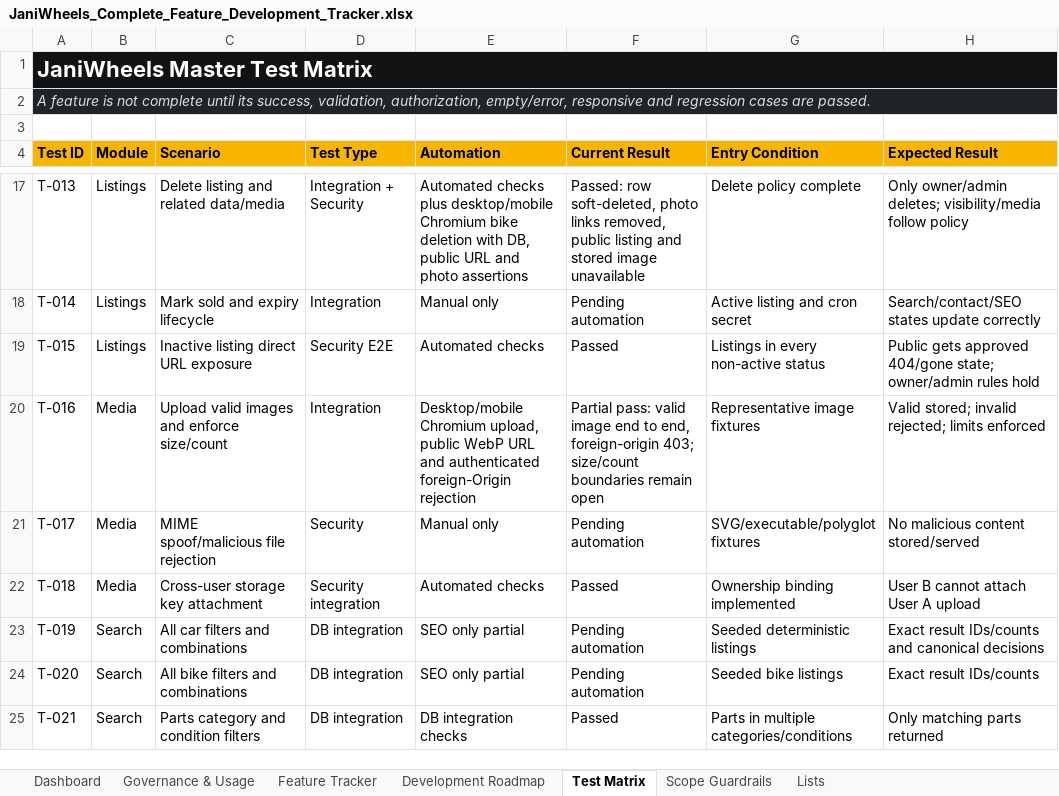
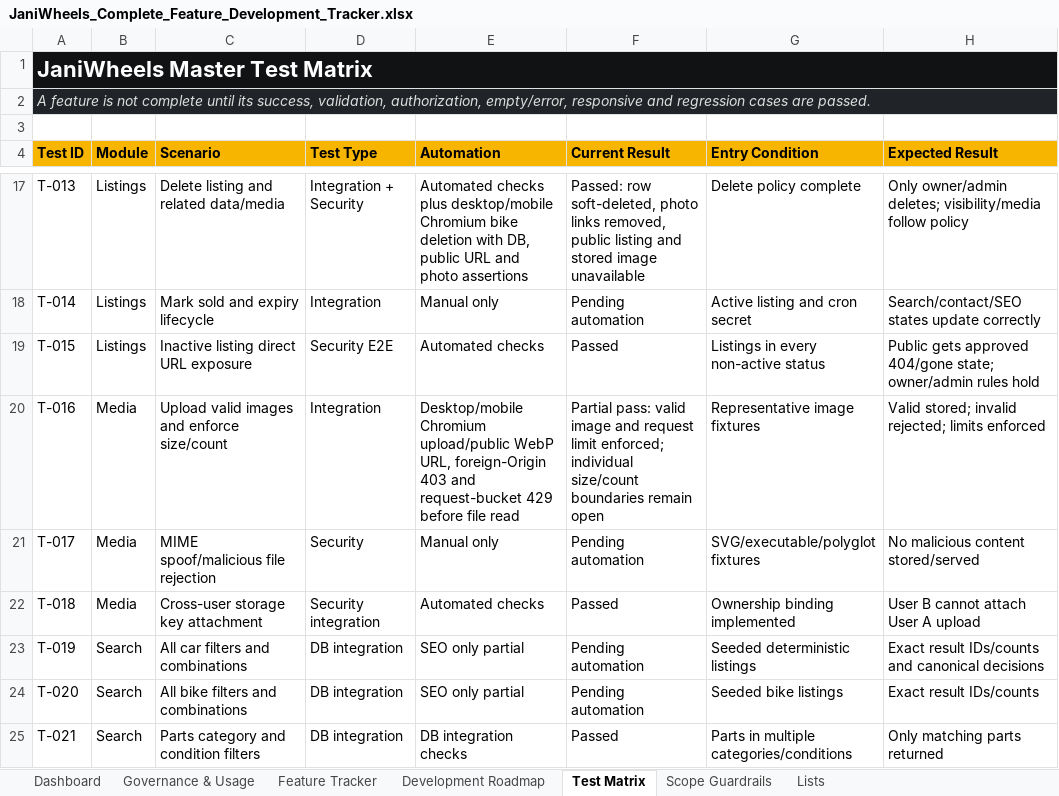
Before and after one commit to Tech-Orbit-Systems/JaniWheels, an Excel workbook: docs/JaniWheels_Complete_Feature_Development_Tracker.xlsx, sheet Test Matrix, drawn as a sheet; only a part is shown, gaps mark what is left out; values as stored, in another font and other column widths than the file's, no borders; table styles not drawn; the diff covers the shown part only; the diff names each change by its address in the sheet, - before the commit and + after, or states it on an @@ line.

Commit message:
Limit public upload report and contact actions

```diff
--- a/docs/JaniWheels_Complete_Feature_Development_Tracker.xlsx (sheet Test Matrix)
+++ b/docs/JaniWheels_Complete_Feature_Development_Tracker.xlsx (sheet Test Matrix)
-E20 (Automation): Desktop/mobile Chromium upload, public WebP URL and authenticated foreign-Origin rejection
+E20 (Automation): Desktop/mobile Chromium upload/public WebP URL, foreign-Origin 403 and request-bucket 429 before file read
-F20 (Current Result): …valid image end to end, foreign-origin 403; size/count boundaries…
+F20 (Current Result): …valid image and request limit enforced; individual size/count boundaries…
```
Also changed, not shown: 4 edited cells elsewhere in this sheet, sheet Feature Tracker, sheet Governance & Usage, sheet Dashboard, charts or pictures, 6 other files.
